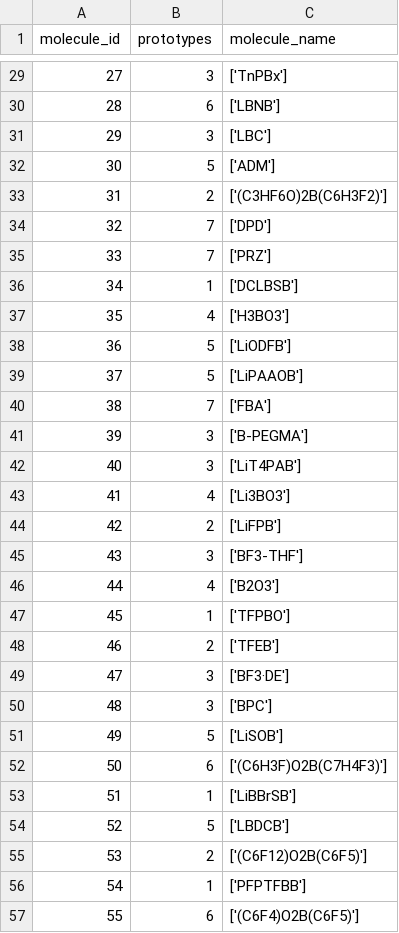
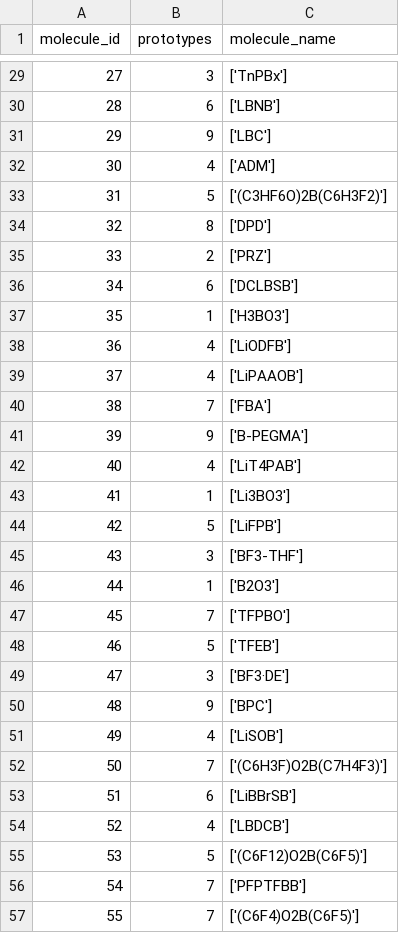
Before and after one commit to HongWxd/ProtoMI, a CSV file: proto_table.csv, drawn as a sheet; only a part is shown, gaps mark what is left out; the diff covers the shown part only.

```diff
--- a/proto_table.csv
+++ b/proto_table.csv
@@ -30,28 +30,28 @@ molecule_id,prototypes,molecule_name
 28,6,['LBNB']
-29,3,['LBC']
-30,5,['ADM']
-31,2,['(C3HF6O)2B(C6H3F2)']
-32,7,['DPD']
-33,7,['PRZ']
-34,1,['DCLBSB']
-35,4,['H3BO3']
-36,5,['LiODFB']
-37,5,['LiPAAOB']
+29,9,['LBC']
+30,4,['ADM']
+31,5,['(C3HF6O)2B(C6H3F2)']
+32,8,['DPD']
+33,2,['PRZ']
+34,6,['DCLBSB']
+35,1,['H3BO3']
+36,4,['LiODFB']
+37,4,['LiPAAOB']
 38,7,['FBA']
-39,3,['B-PEGMA']
-40,3,['LiT4PAB']
-41,4,['Li3BO3']
-42,2,['LiFPB']
+39,9,['B-PEGMA']
+40,4,['LiT4PAB']
+41,1,['Li3BO3']
+42,5,['LiFPB']
 43,3,['BF3-THF']
-44,4,['B2O3']
-45,1,['TFPBO']
-46,2,['TFEB']
+44,1,['B2O3']
+45,7,['TFPBO']
+46,5,['TFEB']
 47,3,['BF3·DE']
-48,3,['BPC']
-49,5,['LiSOB']
-50,6,['(C6H3F)O2B(C7H4F3)']
-51,1,['LiBBrSB']
-52,5,['LBDCB']
-53,2,['(C6F12)O2B(C6F5)']
-54,1,['PFPTFBB']
-55,6,['(C6F4)O2B(C6F5)']
+48,9,['BPC']
+49,4,['LiSOB']
+50,7,['(C6H3F)O2B(C7H4F3)']
+51,6,['LiBBrSB']
+52,4,['LBDCB']
+53,5,['(C6F12)O2B(C6F5)']
+54,7,['PFPTFBB']
+55,7,['(C6F4)O2B(C6F5)']
```
Also changed, not shown: 74 edited cells elsewhere in this file, 9 other files.
